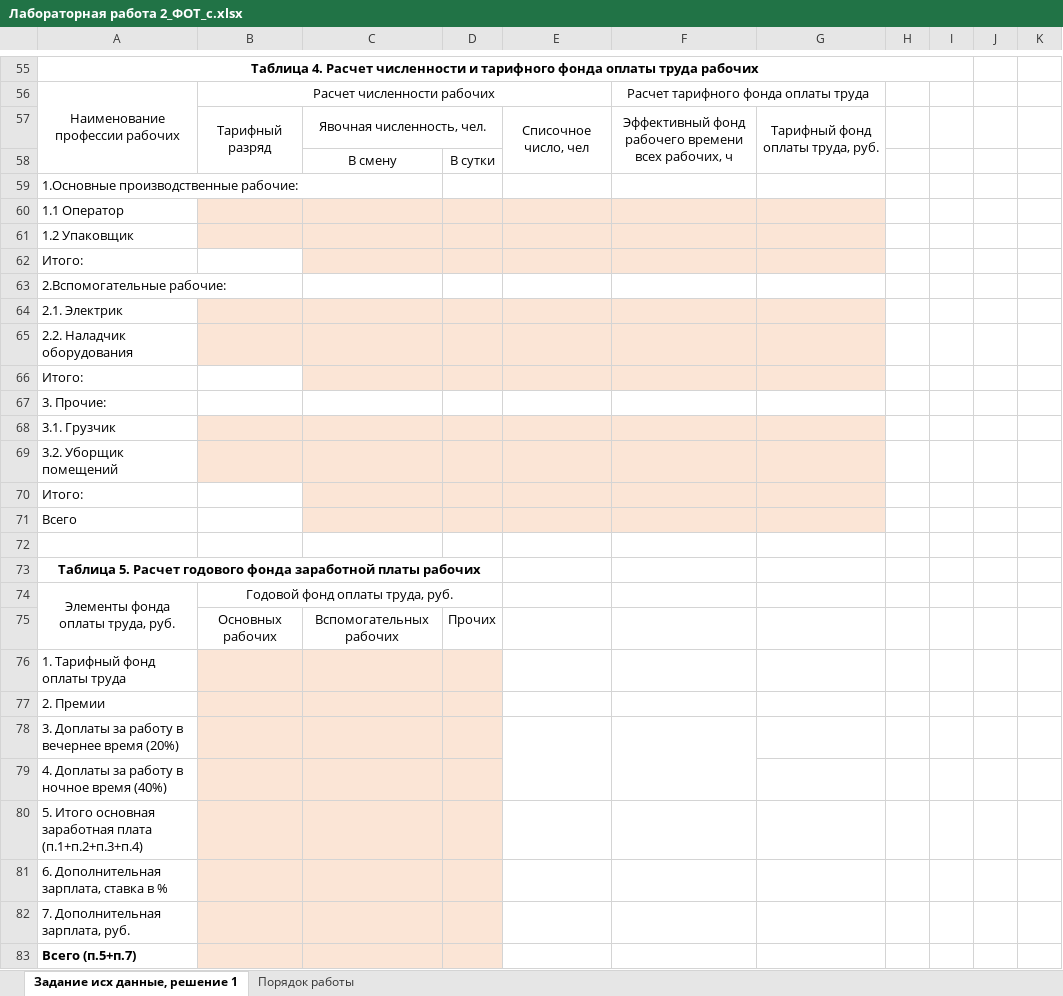
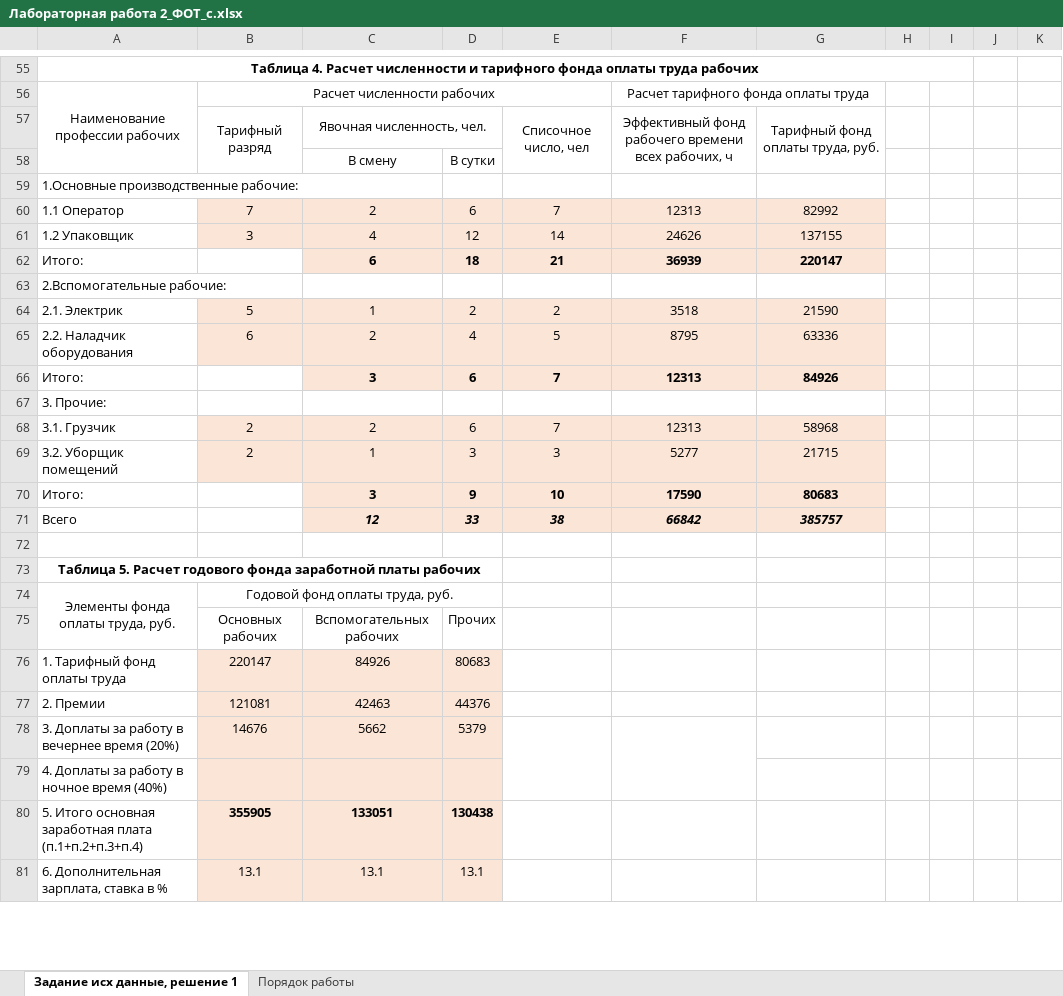
Before and after one commit to cyclikya/BELSTU, an Excel workbook: 3k2s/Экономика IT-компании/Лабораторная работа 2_ФОТ_с.xlsx, sheet Задание исх данные, решение 1, drawn as a sheet; only a part is shown, gaps mark what is left out; values as stored, in another font and other column widths than the file's, no borders; removed rows and columns are numbered as before the commit, all else as after; the diff covers the shown part only; the diff names each change by its address in the sheet, - before the commit and + after, or states it on an @@ line.

```diff
--- a/3k2s/Экономика IT-компании/Лабораторная работа 2_ФОТ_с.xlsx (sheet Задание исх данные, решение 1)
+++ b/3k2s/Экономика IT-компании/Лабораторная работа 2_ФОТ_с.xlsx (sheet Задание исх данные, решение 1)
-row 60: 1.1 Оператор
-row 61: 1.2 Упаковщик
-row 62: Итого:
+row 60: 1.1 Оператор | 7 | 2 | 6 | 7 | 12313 | 82992
+row 61: 1.2 Упаковщик | 3 | 4 | 12 | 14 | 24626 | 137155
+row 62: Итого: |  | 6 | 18 | 21 | 36939 | 220147
-row 64: 2.1. Электрик
-row 65: 2.2. Наладчик оборудования
-row 66: Итого:
+row 64: 2.1. Электрик | 5 | 1 | 2 | 2 | 3518 | 21590
+row 65: 2.2. Наладчик оборудования | 6 | 2 | 4 | 5 | 8795 | 63336
+row 66: Итого: |  | 3 | 6 | 7 | 12313 | 84926
-row 68: 3.1. Грузчик
-row 69: 3.2. Уборщик помещений
-row 70: Итого:
-row 71: Всего
+row 68: 3.1. Грузчик | 2 | 2 | 6 | 7 | 12313 | 58968
+row 69: 3.2. Уборщик помещений | 2 | 1 | 3 | 3 | 5277 | 21715
+row 70: Итого: |  | 3 | 9 | 10 | 17590 | 80683
+row 71: Всего |  | 12 | 33 | 38 | 66842 | 385757
-row 76: 1. Тарифный фонд оплаты труда
-row 77: 2. Премии
-row 78: 3. Доплаты за работу в вечернее время (20%)
+row 76: 1. Тарифный фонд оплаты труда | 220147 | 84926 | 80683
+row 77: 2. Премии | 121081 | 42463 | 44376
+row 78: 3. Доплаты за работу в вечернее время (20%) | 14676 | 5662 | 5379
-row 80: 5. Итого основная заработная плата (п.1+п.2+п.3+п.4)
-row 81: 6. Дополнительная зарплата, ставка в %
-row 82: 7. Дополнительная зарплата, руб.
-row 83: Всего (п.5+п.7)
+row 80: 5. Итого основная заработная плата (п.1+п.2+п.3+п.4) | 355905 | 133051 | 130438
+row 81: 6. Дополнительная зарплата, ставка в % | 13.1 | 13.1 | 13.1
```
Also changed, not shown: 7 added rows, 5 removed rows and 13 edited cells elsewhere in this sheet, 1 other file.
